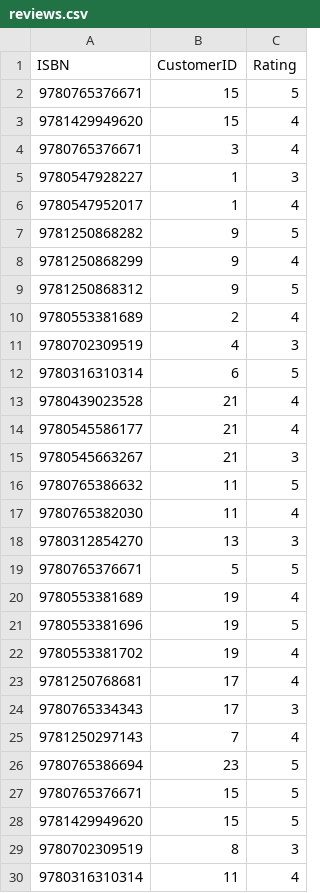
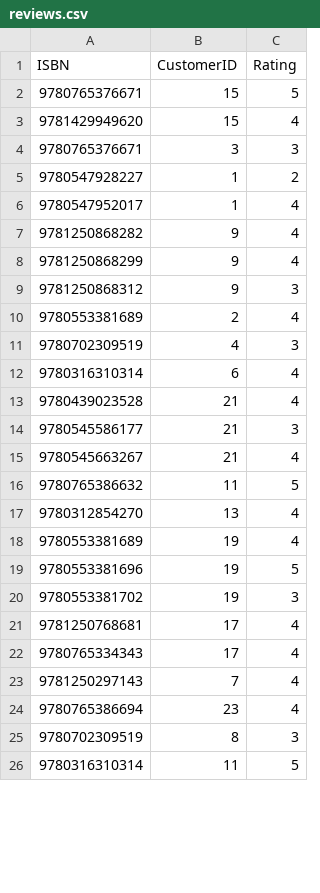
Before and after one commit to AlbotGoodman/databases, a CSV file: lab2/data/reviews.csv, drawn as a sheet; only a part is shown; the diff covers the shown part only.

```diff
--- a/lab2/data/reviews.csv
+++ b/lab2/data/reviews.csv
@@ -3,28 +3,24 @@ ISBN,CustomerID,Rating
 9781429949620,15,4
-9780765376671,3,4
-9780547928227,1,3
+9780765376671,3,3
+9780547928227,1,2
 9780547952017,1,4
-9781250868282,9,5
+9781250868282,9,4
 9781250868299,9,4
-9781250868312,9,5
+9781250868312,9,3
 9780553381689,2,4
 9780702309519,4,3
-9780316310314,6,5
+9780316310314,6,4
 9780439023528,21,4
-9780545586177,21,4
-9780545663267,21,3
+9780545586177,21,3
+9780545663267,21,4
 9780765386632,11,5
-9780765382030,11,4
-9780312854270,13,3
-9780765376671,5,5
+9780312854270,13,4
 9780553381689,19,4
 9780553381696,19,5
-9780553381702,19,4
+9780553381702,19,3
 9781250768681,17,4
-9780765334343,17,3
+9780765334343,17,4
 9781250297143,7,4
-9780765386694,23,5
-9780765376671,15,5
-9781429949620,15,5
+9780765386694,23,4
 9780702309519,8,3
-9780316310314,11,4
+9780316310314,11,5
```
Also changed, not shown: 21 added rows, 19 removed rows and 50 edited cells elsewhere in this file, 2 other files.
